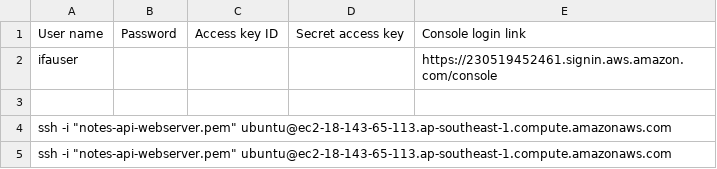
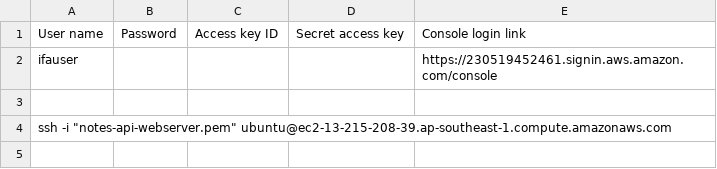
Before and after one commit to ifasama/notesapp-backend, a CSV file: new_user_credentials1.csv, drawn as a sheet.

Commit message:
fix: ignore credentials

```diff
--- a/new_user_credentials1.csv
+++ b/new_user_credentials1.csv
@@ -3,3 +3,2 @@ ifauser,,,,https://230519452461.signin.aws.amazon.com/console
 ,,,,
-"ssh -i ""notes-api-webserver.pem"" ubuntu@ec2-18-143-65-113.ap-southeast-1.compute.amazonaws.com",,,,
-"ssh -i ""notes-api-webserver.pem"" ubuntu@ec2-18-143-65-113.ap-southeast-1.compute.amazonaws.com",,,,
+"ssh -i ""notes-api-webserver.pem"" ubuntu@ec2-13-215-208-39.ap-southeast-1.compute.amazonaws.com",,,,
```
Also changed, not shown: 4 other files.
